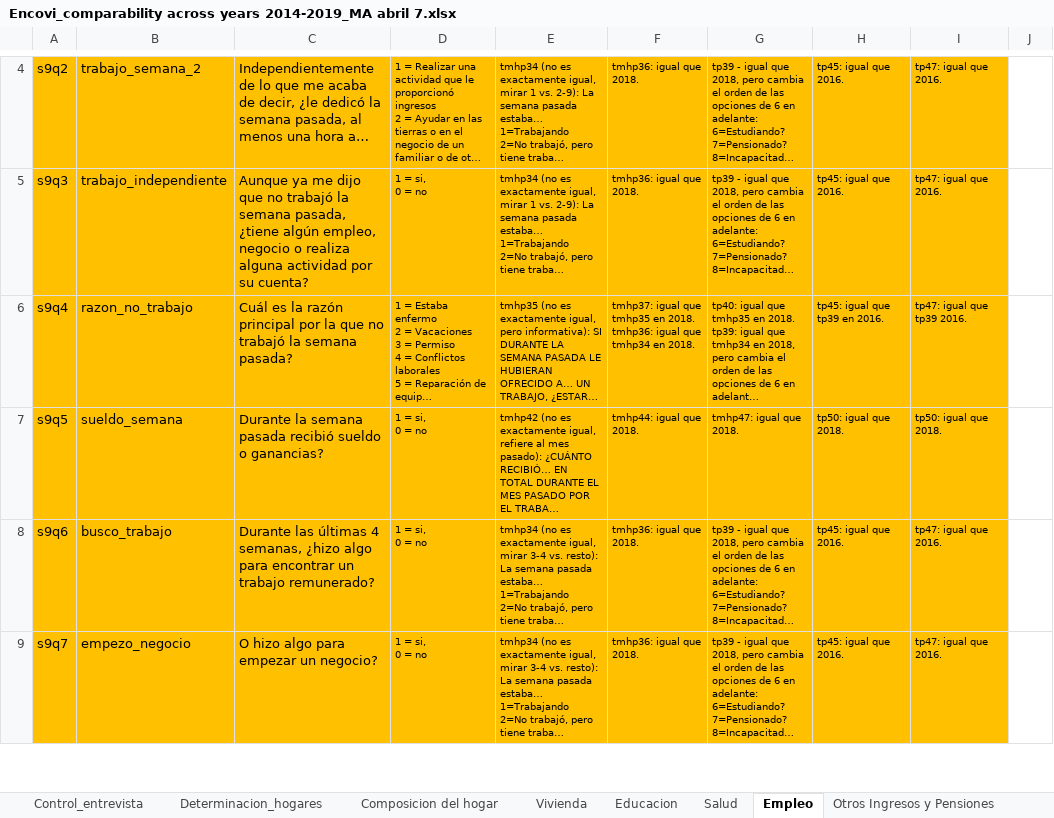
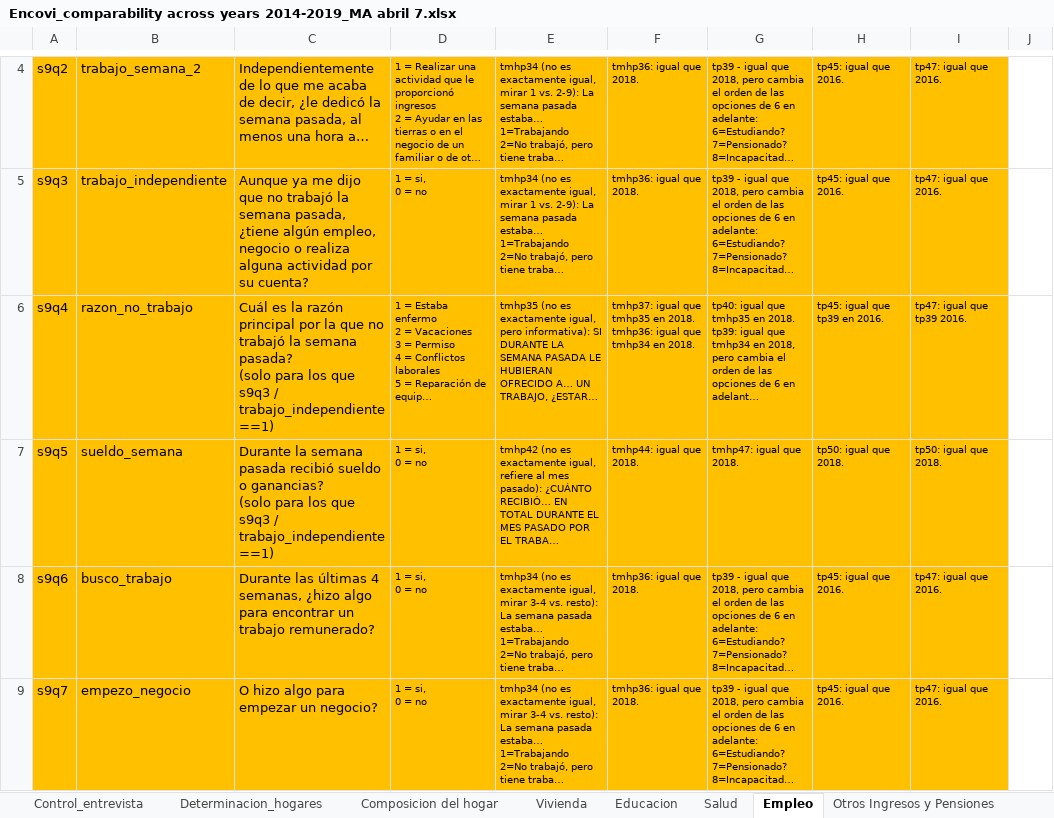
Before and after one commit to gdcaruso/VEN, an Excel workbook: data_management/management/2. harmonization/ENCOVI harmonization/Encovi_comparability across years 2014-2019_MA abril 7.xlsx, sheet Empleo, drawn as a sheet; only a part is shown, gaps mark what is left out; long unchanged cells end in …; values as stored, in another font and other column widths than the file's, no borders; ↵ is a line break in a cell; the diff names each change by its address in the sheet, - before the commit and + after, or states it on an @@ line.

```diff
--- a/data_management/management/2. harmonization/ENCOVI harmonization/Encovi_comparability across years 2014-2019_MA abril 7.xlsx (sheet Empleo)
+++ b/data_management/management/2. harmonization/ENCOVI harmonization/Encovi_comparability across years 2014-2019_MA abril 7.xlsx (sheet Empleo)
-C6: …semana pasada?
+C6: …semana pasada? ↵ (solo para los que s9q3 / trabajo_independiente==1)
-C7: …o ganancias?
+C7: …o ganancias? ↵ (solo para los que s9q3 / trabajo_independiente==1)
```
Also changed, not shown: sheet Control_entrevista, 6 other files.
